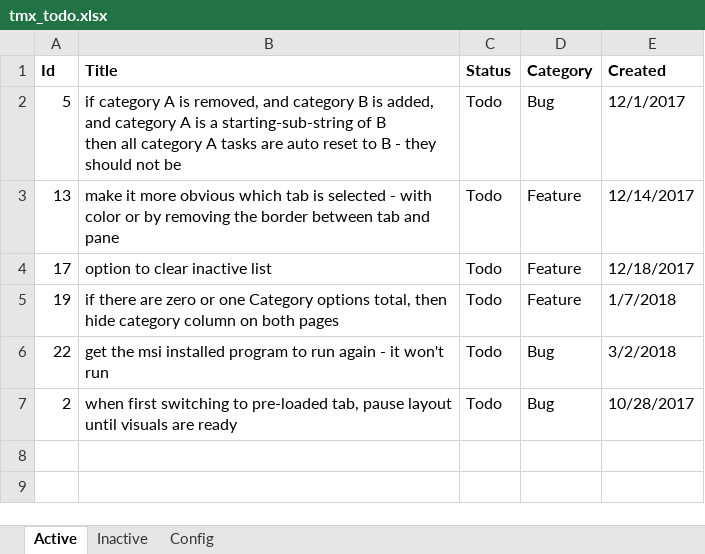
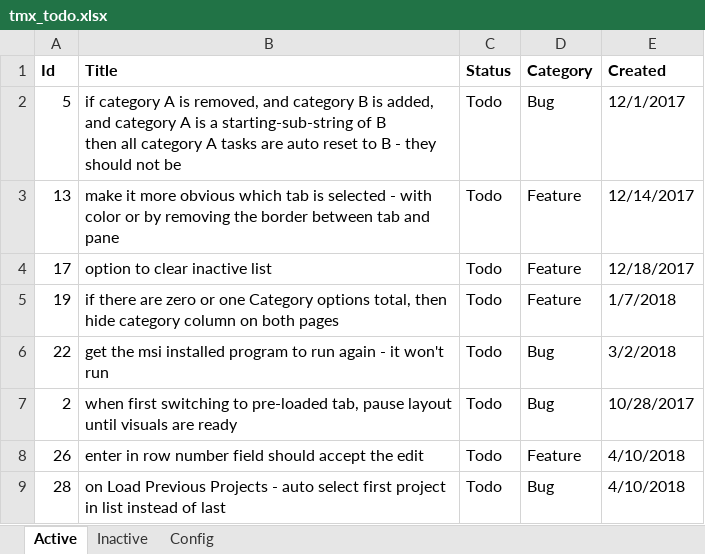
Before and after one commit to WithoutHaste/TamarinTaskManager, an Excel workbook: tmx_todo.xlsx, sheet Active, drawn as a sheet; values as stored, in another font and other column widths than the file's, no borders; the diff names each change by its address in the sheet, - before the commit and + after, or states it on an @@ line.

```diff
--- a/tmx_todo.xlsx (sheet Active)
+++ b/tmx_todo.xlsx (sheet Active)
+row 8: 26 | enter in row number field should accept the edit | Todo | Feature | 4/10/2018
+row 9: 28 | on Load Previous Projects - auto select first project in list instead of last | Todo | Bug | 4/10/2018
```
Also changed, not shown: sheet Inactive, sheet Config, 3 other files.
